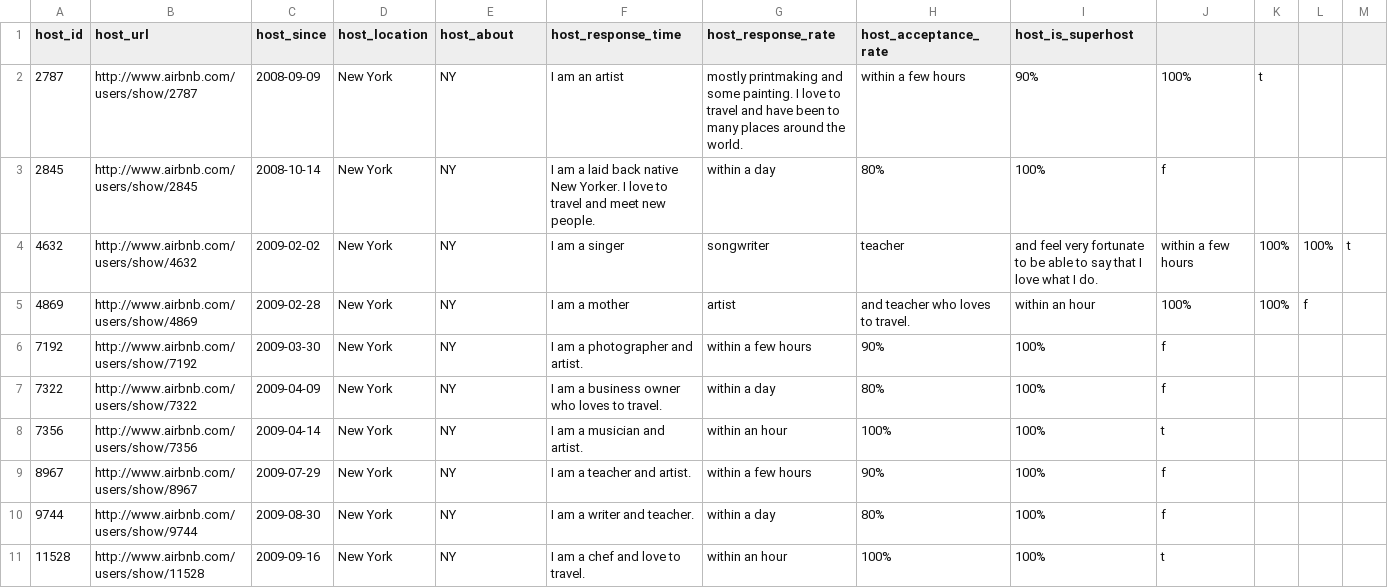
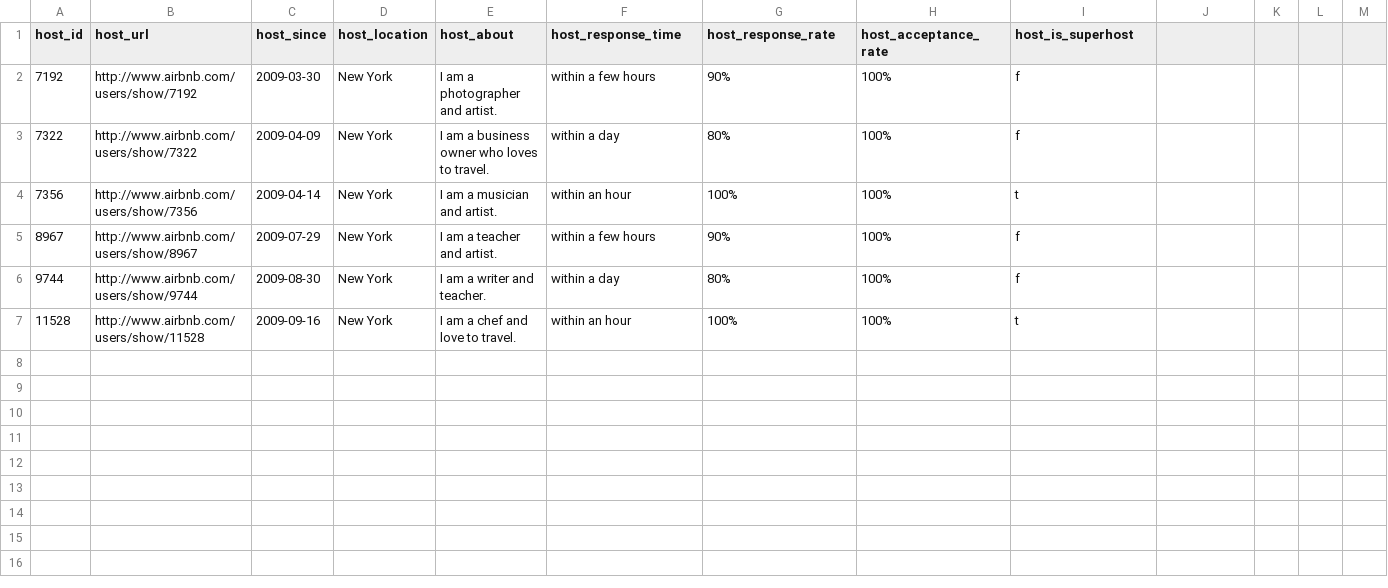
Before and after one commit to AGWeb18/Data1202, a CSV file: host_dim.csv, drawn as a sheet.

Commit message:
updated csv

```diff
--- a/host_dim.csv
+++ b/host_dim.csv
@@ -1,11 +1,7 @@
 host_id,host_url,host_since,host_location,host_about,host_response_time,host_response_rate,host_acceptance_rate,host_is_superhost
-2787,http://www.airbnb.com/users/show/2787,2008-09-09,New York, NY, I am an artist, mostly printmaking and some painting. I love to travel and have been to many places around the world.,within a few hours,90%,100%,t
-2845,http://www.airbnb.com/users/show/2845,2008-10-14,New York, NY, I am a laid back native New Yorker. I love to travel and meet new people.,within a day,80%,100%,f
-4632,http://www.airbnb.com/users/show/4632,2009-02-02,New York, NY, I am a singer, songwriter, teacher, and feel very fortunate to be able to say that I love what I do.,within a few hours,100%,100%,t
-4869,http://www.airbnb.com/users/show/4869,2009-02-28,New York, NY, I am a mother, artist, and teacher who loves to travel.,within an hour,100%,100%,f
-7192,http://www.airbnb.com/users/show/7192,2009-03-30,New York, NY, I am a photographer and artist.,within a few hours,90%,100%,f
-7322,http://www.airbnb.com/users/show/7322,2009-04-09,New York, NY, I am a business owner who loves to travel.,within a day,80%,100%,f
-7356,http://www.airbnb.com/users/show/7356,2009-04-14,New York, NY, I am a musician and artist.,within an hour,100%,100%,t
-8967,http://www.airbnb.com/users/show/8967,2009-07-29,New York, NY, I am a teacher and artist.,within a few hours,90%,100%,f
-9744,http://www.airbnb.com/users/show/9744,2009-08-30,New York, NY, I am a writer and teacher.,within a day,80%,100%,f
-11528,http://www.airbnb.com/users/show/11528,2009-09-16,New York, NY, I am a chef and love to travel.,within an hour,100%,100%,t
+7192,http://www.airbnb.com/users/show/7192,2009-03-30,New York, I am a photographer and artist.,within a few hours,90%,100%,f
+7322,http://www.airbnb.com/users/show/7322,2009-04-09,New York, I am a business owner who loves to travel.,within a day,80%,100%,f
+7356,http://www.airbnb.com/users/show/7356,2009-04-14,New York, I am a musician and artist.,within an hour,100%,100%,t
+8967,http://www.airbnb.com/users/show/8967,2009-07-29,New York, I am a teacher and artist.,within a few hours,90%,100%,f
+9744,http://www.airbnb.com/users/show/9744,2009-08-30,New York, I am a writer and teacher.,within a day,80%,100%,f
+11528,http://www.airbnb.com/users/show/11528,2009-09-16,New York, I am a chef and love to travel.,within an hour,100%,100%,t
```
